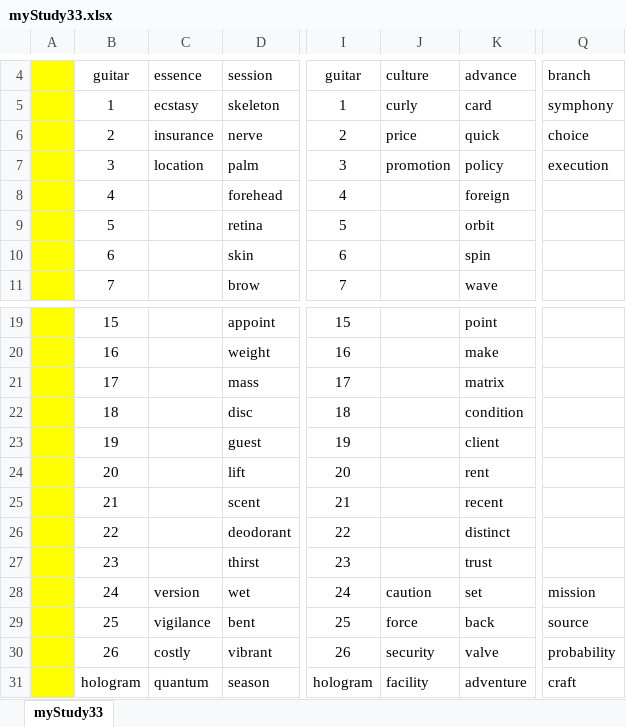
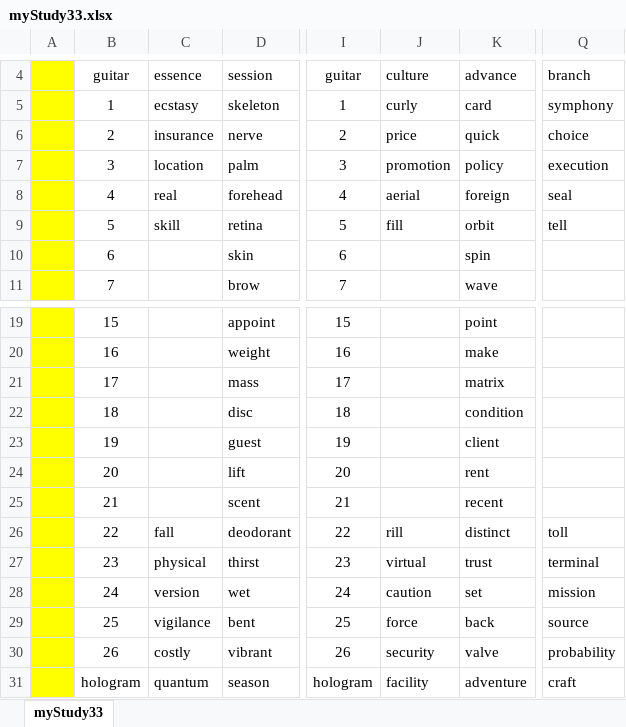
Before and after one commit to openroot/onlyIf31, an Excel workbook: myStudy33/myStudy33.xlsx, sheet myStudy33, drawn as a sheet; only a part is shown, gaps mark what is left out; values as stored, in another font and other column widths than the file's, no borders; charts and pictures not drawn; the diff names each change by its address in the sheet, - before the commit and + after, or states it on an @@ line.

```diff
--- a/myStudy33/myStudy33.xlsx (sheet myStudy33)
+++ b/myStudy33/myStudy33.xlsx (sheet myStudy33)
-C8: (empty)
+C8: real
-J8: (empty)
+J8: aerial
-Q8: (empty)
+Q8: seal
-C9: (empty)
+C9: skill
-J9: (empty)
+J9: fill
-Q9: (empty)
+Q9: tell
-C26: (empty)
+C26: fall
-J26: (empty)
+J26: rill
-Q26: (empty)
+Q26: toll
-C27: (empty)
+C27: physical
-J27: (empty)
+J27: virtual
-Q27: (empty)
+Q27: terminal
```
Also changed, not shown: 4 other files.
